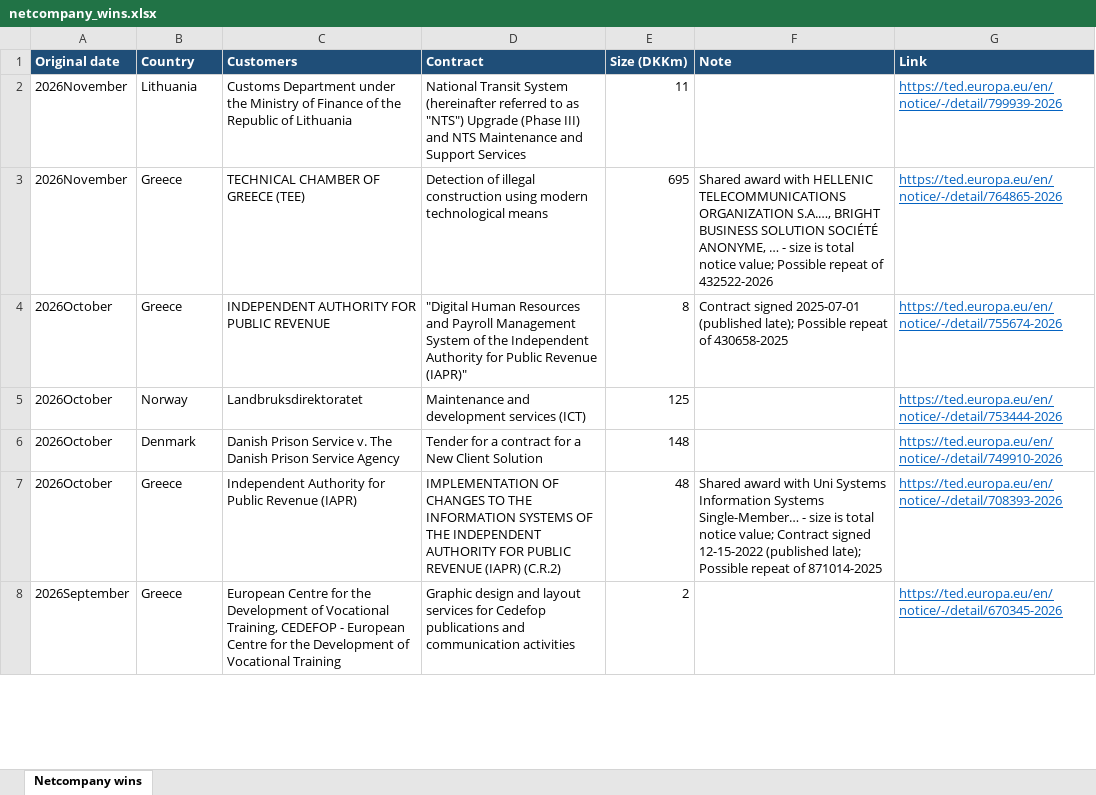
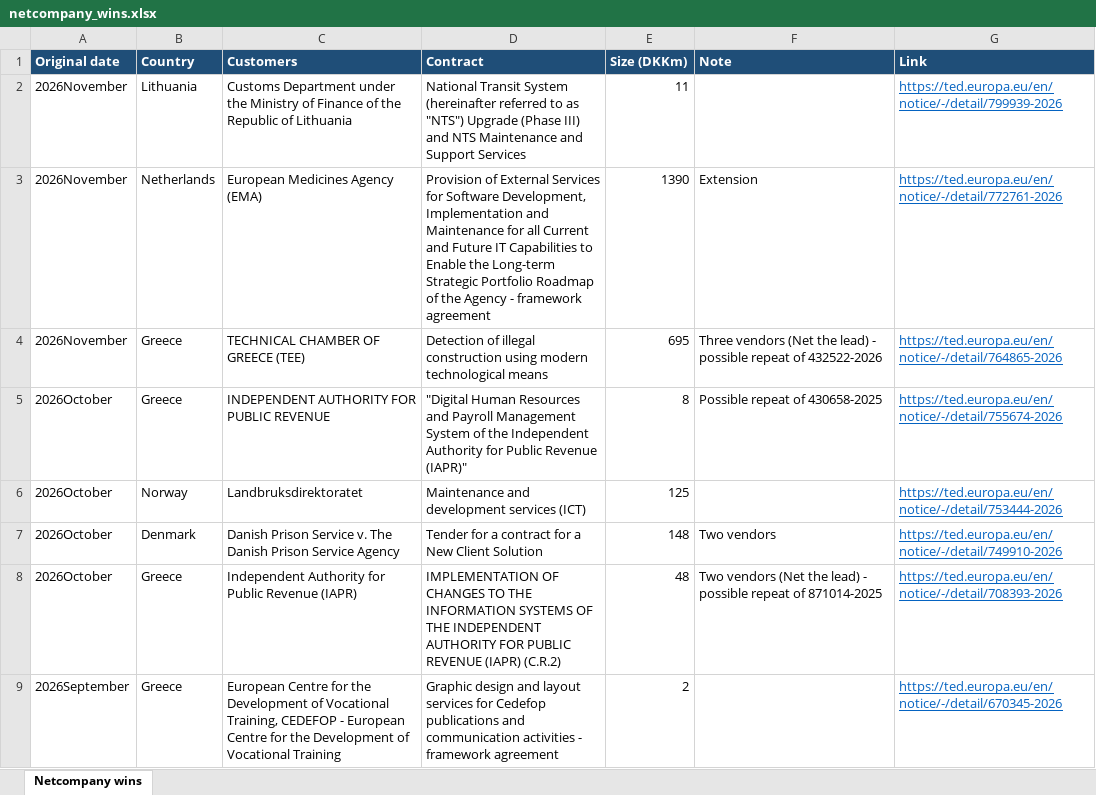
Before and after one commit to christianbork/netcompany-monitor, an Excel workbook: data/netcompany_wins.xlsx, sheet Netcompany wins, drawn as a sheet; only a part is shown; values as stored, in another font and other column widths than the file's, no borders; addresses are those after the commit; the diff covers the shown part only; the diff names each change by its address in the sheet, - before the commit and + after, or states it on an @@ line.

```diff
--- a/data/netcompany_wins.xlsx (sheet Netcompany wins)
+++ b/data/netcompany_wins.xlsx (sheet Netcompany wins)
+row 3: 2026November | Netherlands | European Medicines Agency (EMA) | Provision of External Services for Software Development, Implementation and Maintenance for all Current and Future IT Capabilities to Enable the Long-term Strategic Portfolio Roadmap of the Agency - framework agreement | 1390 | Extension | https://ted.europa.eu/en/notice/-/detail/772761-2026
-F4 (Note): Shared award with HELLENIC TELECOMMUNICATIONS ORGANIZATION S.A.…, BRIGHT BUSINESS SOLUTION SOCIÉTÉ ANONYME, … - size is total notice value; Possible repeat of…
+F4 (Note): Three vendors (Net the lead) - possible repeat of…
-F5 (Note): Contract signed 2025-07-01 (published late); Possible repeat…
+F5 (Note): Possible repeat…
-F7 (Note): (empty)
+F7 (Note): Two vendors
-F8 (Note): Shared award with Uni Systems Information Systems Single-Member… - size is total notice value; Contract signed 12-15-2022 (published late); Possible repeat of…
+F8 (Note): Two vendors (Net the lead) - possible repeat of…
-D9 (Contract): …communication activities
+D9 (Contract): …communication activities - framework agreement
```
Also changed, not shown: 43 added rows and 158 edited cells elsewhere in this sheet, 1 other file.
